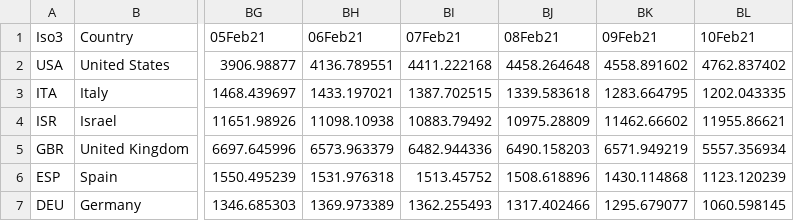
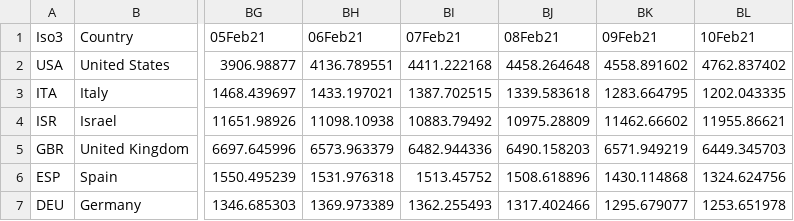
Before and after one commit to camilavalenciaro/COVID19-Flourish, a CSV file: data/vac/vac_ch_adv.csv, drawn as a sheet; only a part is shown, gaps mark what is left out; the diff names each change by its address in the sheet, - before the commit and + after, or states it on an @@ line.

```diff
--- a/data/vac/vac_ch_adv.csv
+++ b/data/vac/vac_ch_adv.csv
-BL5 (10Feb21): 5557.356934
+BL5 (10Feb21): 6449.345703
-BL6 (10Feb21): 1123.120239
+BL6 (10Feb21): 1324.624756
-BL7 (10Feb21): 1060.598145
+BL7 (10Feb21): 1253.651978
```
Also changed, not shown: data/vac/vac_ch_all.csv, data/vac/vac_ch_lac.csv.
